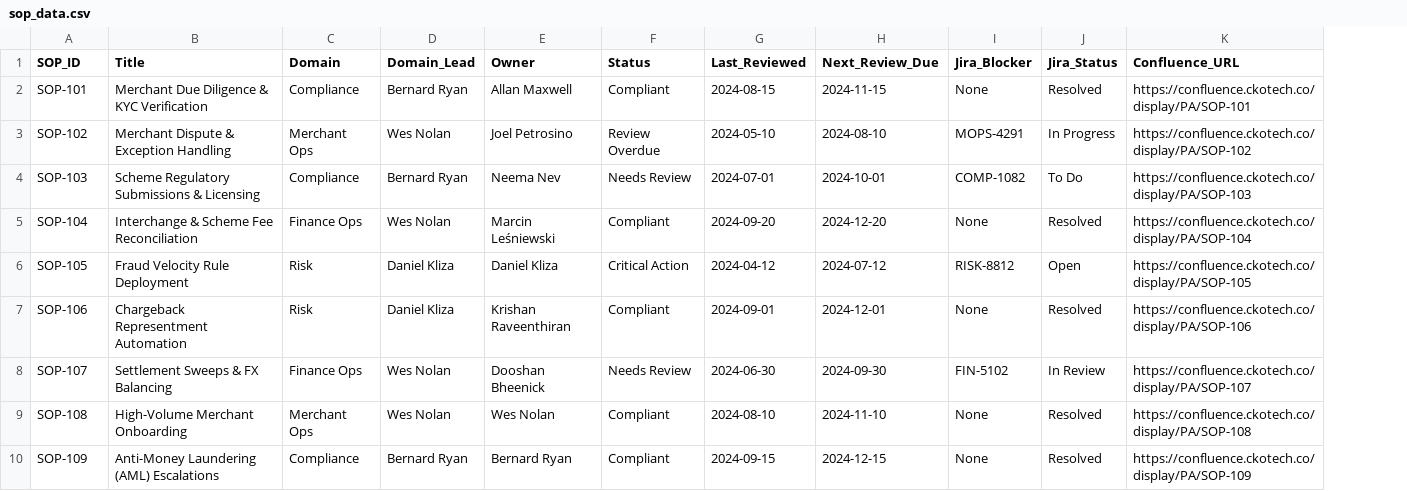
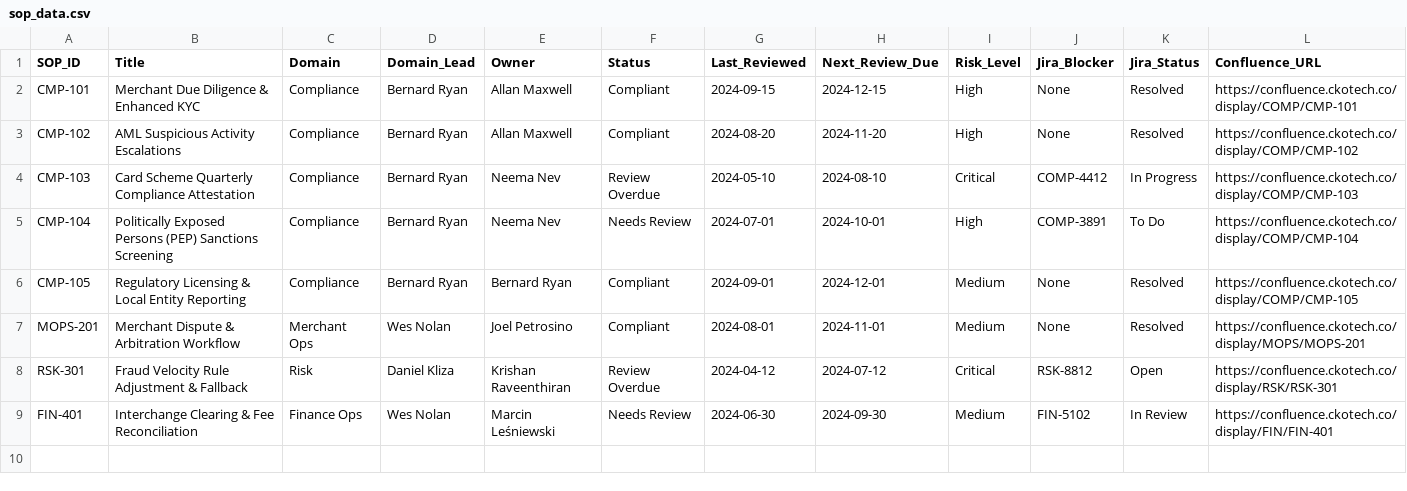
Before and after one commit to allan-maxwell-cko/process-architecture-sop-tracker, a CSV file: sop_data.csv, drawn as a sheet; removed rows and columns are numbered as before the commit, all else as after; the diff names each change by its address in the sheet, - before the commit and + after, or states it on an @@ line.

Commit message:
Pivot to Compliance-first architecture pilot with Sunil Mudaliar oversight

```diff
--- a/sop_data.csv
+++ b/sop_data.csv
+column I (Risk_Level), row 2: High; rows 4-5: Critical | High; rows 7-9: Medium | Critical | Medium
-A2 (SOP_ID): SOP-101
+A2 (SOP_ID): CMP-101
-B2 (Title): Merchant Due Diligence & KYC Verification
+B2 (Title): Merchant Due Diligence & Enhanced KYC
-G2 (Last_Reviewed): 2024-08-15
+G2 (Last_Reviewed): 2024-09-15
-H2 (Next_Review_Due): 2024-11-15
+H2 (Next_Review_Due): 2024-12-15
-L2 (Confluence_URL): https://confluence.ckotech.co/display/PA/SOP-101
+L2 (Confluence_URL): https://confluence.ckotech.co/display/COMP/CMP-101
+row 3: CMP-102 | AML Suspicious Activity Escalations | Compliance | Bernard Ryan | Allan Maxwell | Compliant | 2024-08-20 | 2024-11-20 | High | None | Resolved | https://confluence.ckotech.co/display/COMP/CMP-102
-A4 (SOP_ID): SOP-102
+A4 (SOP_ID): CMP-103
-B4 (Title): Merchant Dispute & Exception Handling
+B4 (Title): Card Scheme Quarterly Compliance Attestation
-C4 (Domain): Merchant Ops
+C4 (Domain): Compliance
-D4 (Domain_Lead): Wes Nolan
+D4 (Domain_Lead): Bernard Ryan
-E4 (Owner): Joel Petrosino
+E4 (Owner): Neema Nev
-J4 (Jira_Blocker): MOPS-4291
+J4 (Jira_Blocker): COMP-4412
-L4 (Confluence_URL): https://confluence.ckotech.co/display/PA/SOP-102
+L4 (Confluence_URL): https://confluence.ckotech.co/display/COMP/CMP-103
-A5 (SOP_ID): SOP-103
+A5 (SOP_ID): CMP-104
-B5 (Title): Scheme Regulatory Submissions & Licensing
+B5 (Title): Politically Exposed Persons (PEP) Sanctions Screening
-J5 (Jira_Blocker): COMP-1082
+J5 (Jira_Blocker): COMP-3891
-L5 (Confluence_URL): https://confluence.ckotech.co/display/PA/SOP-103
+L5 (Confluence_URL): https://confluence.ckotech.co/display/COMP/CMP-104
+row 6: CMP-105 | Regulatory Licensing & Local Entity Reporting | Compliance | Bernard Ryan | Bernard Ryan | Compliant | 2024-09-01 | 2024-12-01 | Medium | None | Resolved | https://confluence.ckotech.co/display/COMP/CMP-105
-A7 (SOP_ID): SOP-104
+A7 (SOP_ID): MOPS-201
-B7 (Title): Interchange & Scheme Fee Reconciliation
+B7 (Title): Merchant Dispute & Arbitration Workflow
-C7 (Domain): Finance Ops
+C7 (Domain): Merchant Ops
-E7 (Owner): Marcin Leśniewski
+E7 (Owner): Joel Petrosino
-G7 (Last_Reviewed): 2024-09-20
+G7 (Last_Reviewed): 2024-08-01
-H7 (Next_Review_Due): 2024-12-20
+H7 (Next_Review_Due): 2024-11-01
-L7 (Confluence_URL): https://confluence.ckotech.co/display/PA/SOP-104
+L7 (Confluence_URL): https://confluence.ckotech.co/display/MOPS/MOPS-201
-A8 (SOP_ID): SOP-105
+A8 (SOP_ID): RSK-301
-B8 (Title): Fraud Velocity Rule Deployment
+B8 (Title): Fraud Velocity Rule Adjustment & Fallback
-E8 (Owner): Daniel Kliza
+E8 (Owner): Krishan Raveenthiran
-F8 (Status): Critical Action
+F8 (Status): Review Overdue
-J8 (Jira_Blocker): RISK-8812
+J8 (Jira_Blocker): RSK-8812
-L8 (Confluence_URL): https://confluence.ckotech.co/display/PA/SOP-105
+L8 (Confluence_URL): https://confluence.ckotech.co/display/RSK/RSK-301
-row 7: SOP-106 | Chargeback Representment Automation | Risk | Daniel Kliza | Krishan Raveenthiran | Compliant | 2024-09-01 | 2024-12-01 | None | Resolved | https://confluence.ckotech.co/display/PA/SOP-106
-A9 (SOP_ID): SOP-107
+A9 (SOP_ID): FIN-401
-B9 (Title): Settlement Sweeps & FX Balancing
+B9 (Title): Interchange Clearing & Fee Reconciliation
-E9 (Owner): Dooshan Bheenick
+E9 (Owner): Marcin Leśniewski
-L9 (Confluence_URL): https://confluence.ckotech.co/display/PA/SOP-107
+L9 (Confluence_URL): https://confluence.ckotech.co/display/FIN/FIN-401
-row 9: SOP-108 | High-Volume Merchant Onboarding | Merchant Ops | Wes Nolan | Wes Nolan | Compliant | 2024-08-10 | 2024-11-10 | None | Resolved | https://confluence.ckotech.co/display/PA/SOP-108
-row 10: SOP-109 | Anti-Money Laundering (AML) Escalations | Compliance | Bernard Ryan | Bernard Ryan | Compliant | 2024-09-15 | 2024-12-15 | None | Resolved | https://confluence.ckotech.co/display/PA/SOP-109
```
Also changed, not shown: 1 other file.
